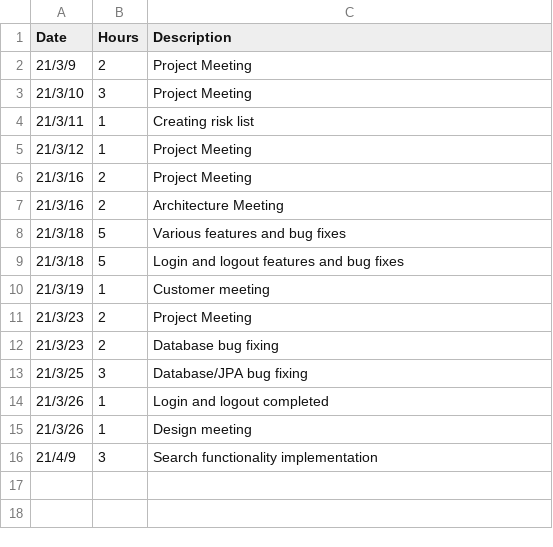
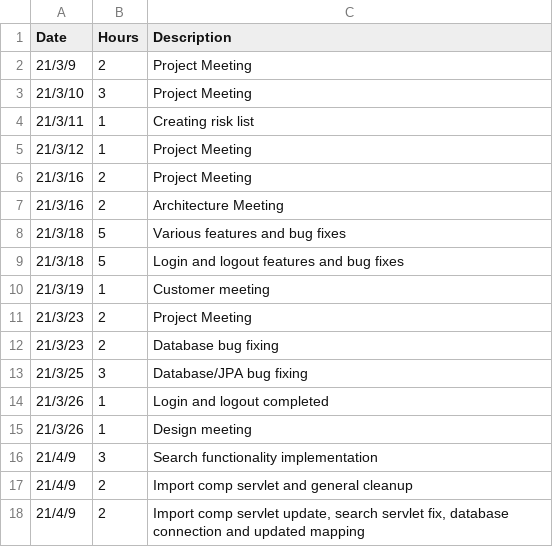
Before and after one commit to h588249/Playalong, a CSV file: Project/Workhours/sebastian.csv, drawn as a sheet; the diff names each change by its address in the sheet, - before the commit and + after, or states it on an @@ line.

Commit message:
Update sebastian.csv

```diff
--- a/Project/Workhours/sebastian.csv
+++ b/Project/Workhours/sebastian.csv
+row 17: 21/4/9 | 2 | Import comp servlet and general cleanup
+row 18: 21/4/9 | 2 | Import comp servlet update, search servlet fix, database connection and updated mapping
```
